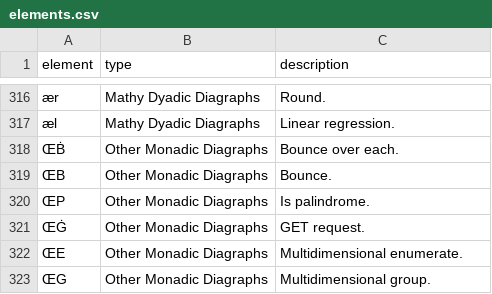
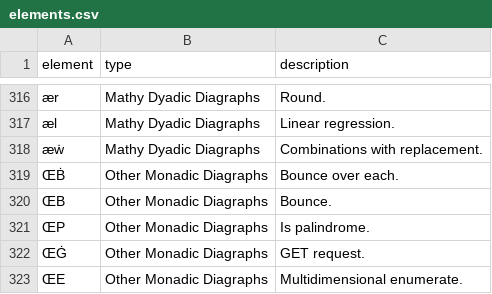
Before and after one commit to zoomlogo/flax, a CSV file: docs/elements.csv, drawn as a sheet; only a part is shown, gaps mark what is left out; the shorter side is filled out with more unchanged rows.

```diff
--- a/docs/elements.csv
+++ b/docs/elements.csv
@@ -317,2 +317,3 @@
 "æl","Mathy Dyadic Diagraphs","Linear regression."
+"æẇ","Mathy Dyadic Diagraphs","Combinations with replacement."
 "ŒḂ","Other Monadic Diagraphs","Bounce over each."
```
Also changed, not shown: 2 other files.
